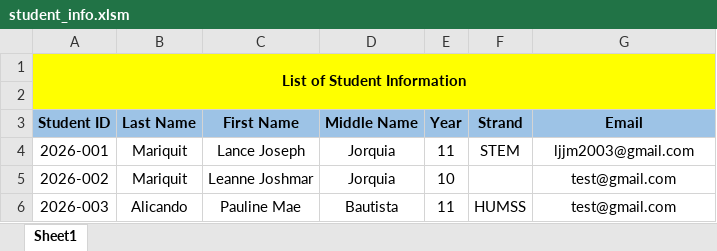
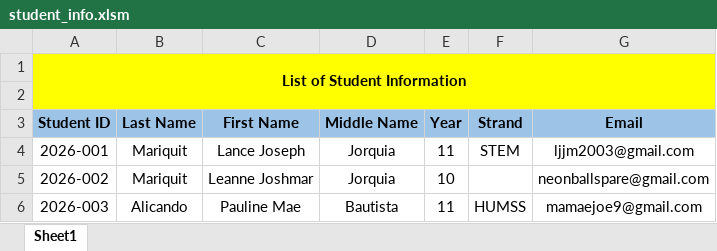
Before and after one commit to Mariquit-datkom/Thesis-Fee-Management-System, an Excel workbook: assets/docs/spreadsheets/student_info.xlsm, sheet Sheet1, drawn as a sheet; values as stored, in another font and other column widths than the file's, no borders; the diff names each change by its address in the sheet, - before the commit and + after, or states it on an @@ line.

Commit message:
Added automated email function for payment receipts and SOAs

```diff
--- a/assets/docs/spreadsheets/student_info.xlsm (sheet Sheet1)
+++ b/assets/docs/spreadsheets/student_info.xlsm (sheet Sheet1)
-G5 (Email): test@gmail.com
+G5 (Email): neonballspare@gmail.com
-G6 (Email): test@gmail.com
+G6 (Email): mamaejoe9@gmail.com
```
Also changed, not shown: assets/docs/spreadsheets/student_record.xlsm, 7 other files.
